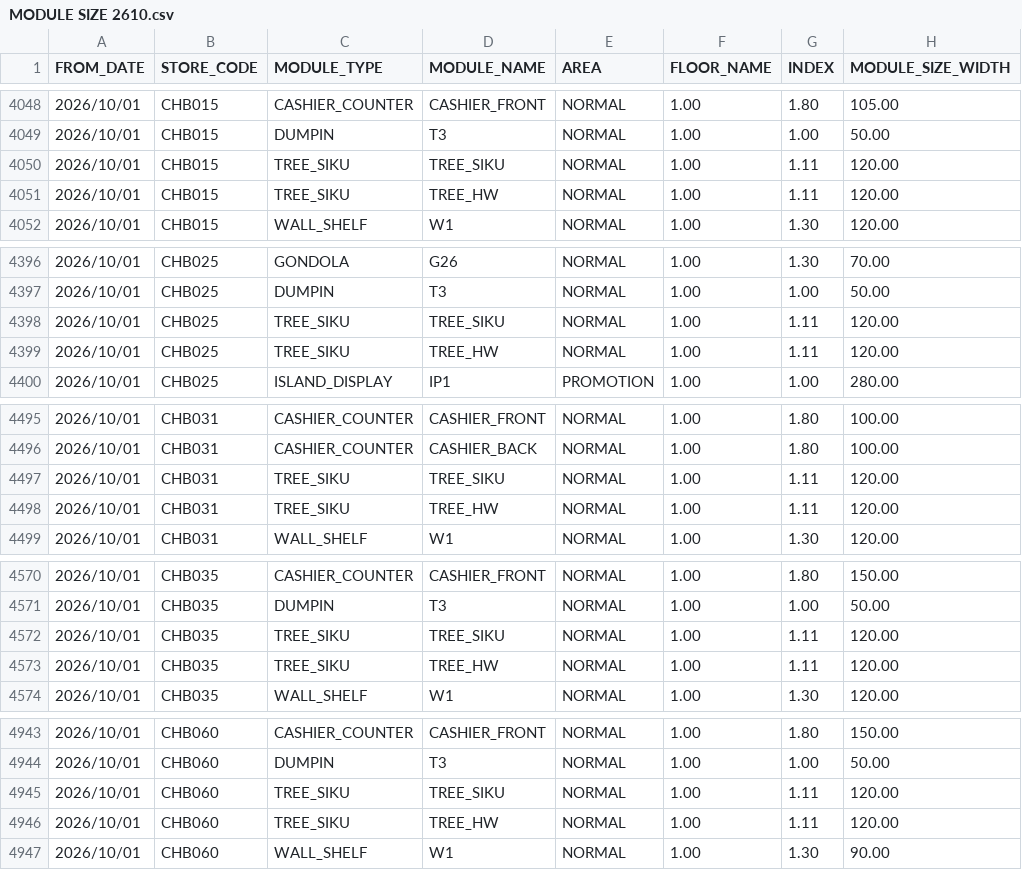
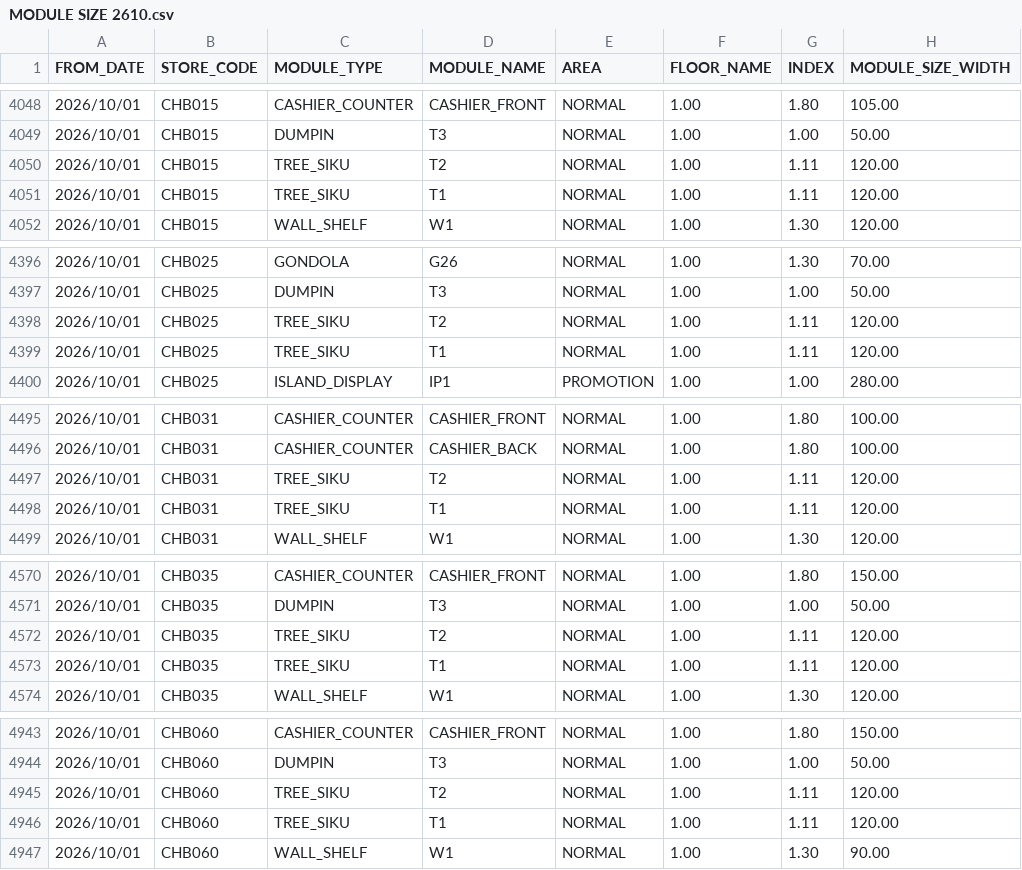
Before and after one commit to VietTinhAnh-JSC/VTA-Store-Layout, a CSV file: Master_Data/MODULE SIZE 2610.csv, drawn as a sheet; only a part is shown, gaps mark what is left out; the diff covers the shown part only; the diff names each change by its address in the sheet, - before the commit and + after, or states it on an @@ line.

```diff
--- a/Master_Data/MODULE SIZE 2610.csv
+++ b/Master_Data/MODULE SIZE 2610.csv
-D4050 (MODULE_NAME): TREE_SIKU
+D4050 (MODULE_NAME): T2
-D4051 (MODULE_NAME): TREE_HW
+D4051 (MODULE_NAME): T1
-D4398 (MODULE_NAME): TREE_SIKU
+D4398 (MODULE_NAME): T2
-D4399 (MODULE_NAME): TREE_HW
+D4399 (MODULE_NAME): T1
-D4497 (MODULE_NAME): TREE_SIKU
+D4497 (MODULE_NAME): T2
-D4498 (MODULE_NAME): TREE_HW
+D4498 (MODULE_NAME): T1
-D4572 (MODULE_NAME): TREE_SIKU
+D4572 (MODULE_NAME): T2
-D4573 (MODULE_NAME): TREE_HW
+D4573 (MODULE_NAME): T1
-D4945 (MODULE_NAME): TREE_SIKU
+D4945 (MODULE_NAME): T2
-D4946 (MODULE_NAME): TREE_HW
+D4946 (MODULE_NAME): T1
```
Also changed, not shown: 61 edited cells elsewhere in this file.
